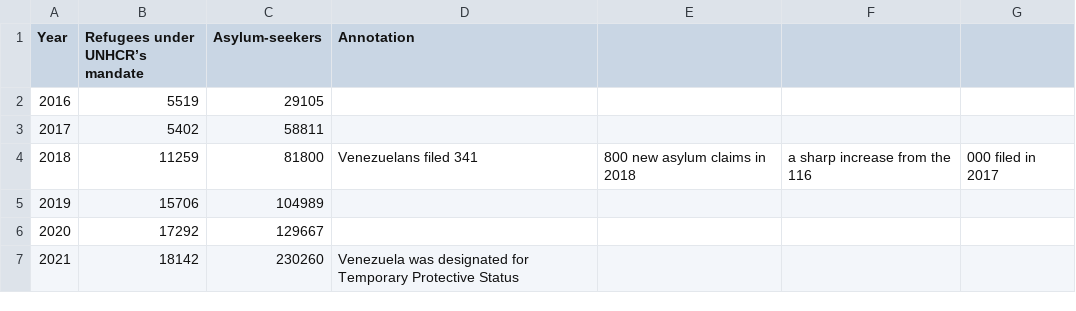
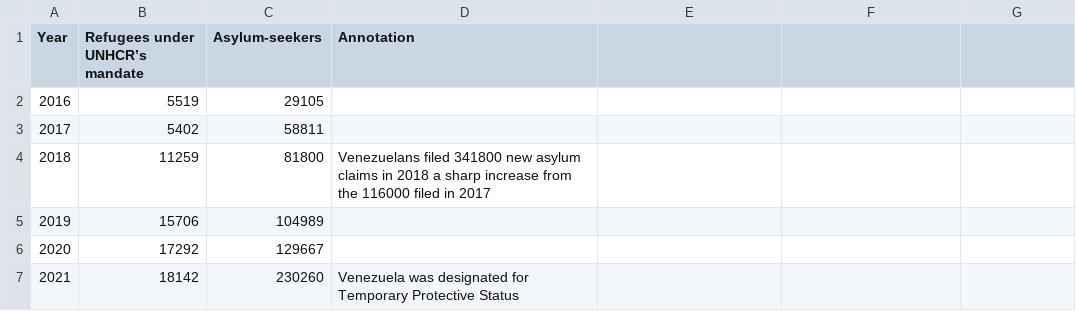
Before and after one commit to jorti171/line-chart-practice, a CSV file: data.csv, drawn as a sheet.

Commit message:
Update data.csv

```diff
--- a/data.csv
+++ b/data.csv
@@ -3,3 +3,3 @@ Year,Refugees under UNHCR’s mandate,Asylum-seekers,Annotation
 2017,5402,58811,
-2018,11259,81800,Venezuelans filed 341,800 new asylum claims in 2018, a sharp increase from the 116,000 filed in 2017
+2018,11259,81800,Venezuelans filed 341800 new asylum claims in 2018 a sharp increase from the 116000 filed in 2017
 2019,15706,104989,
```
